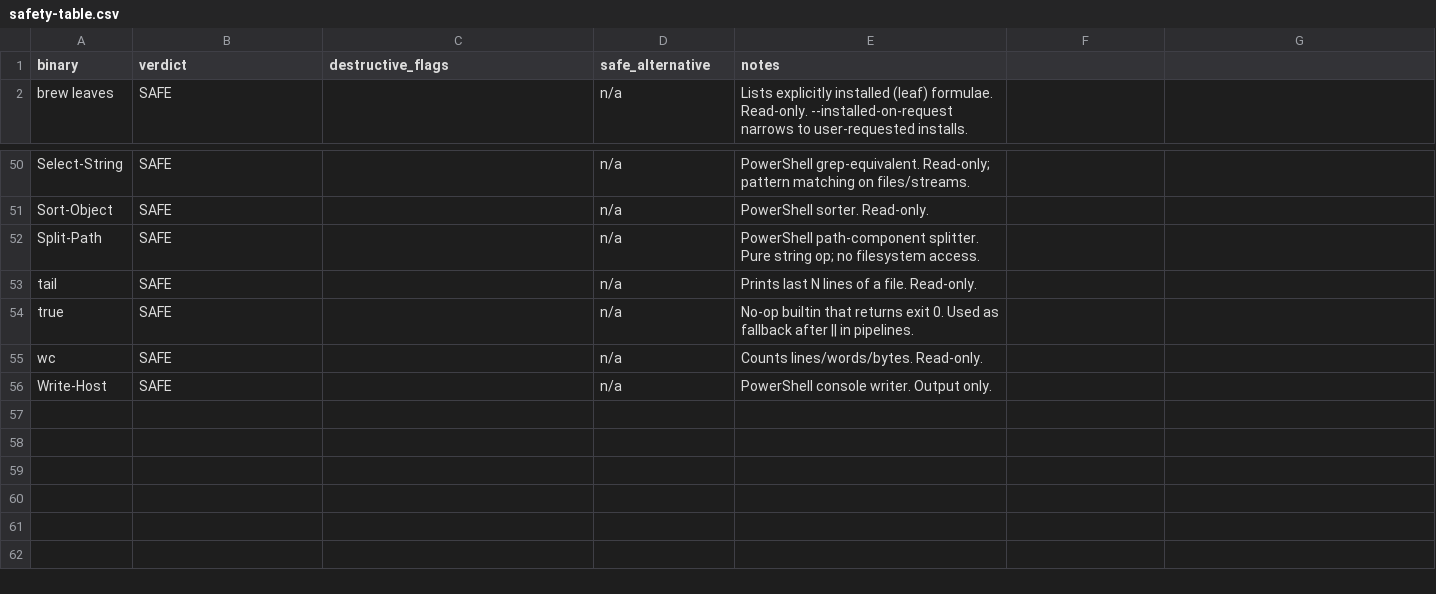
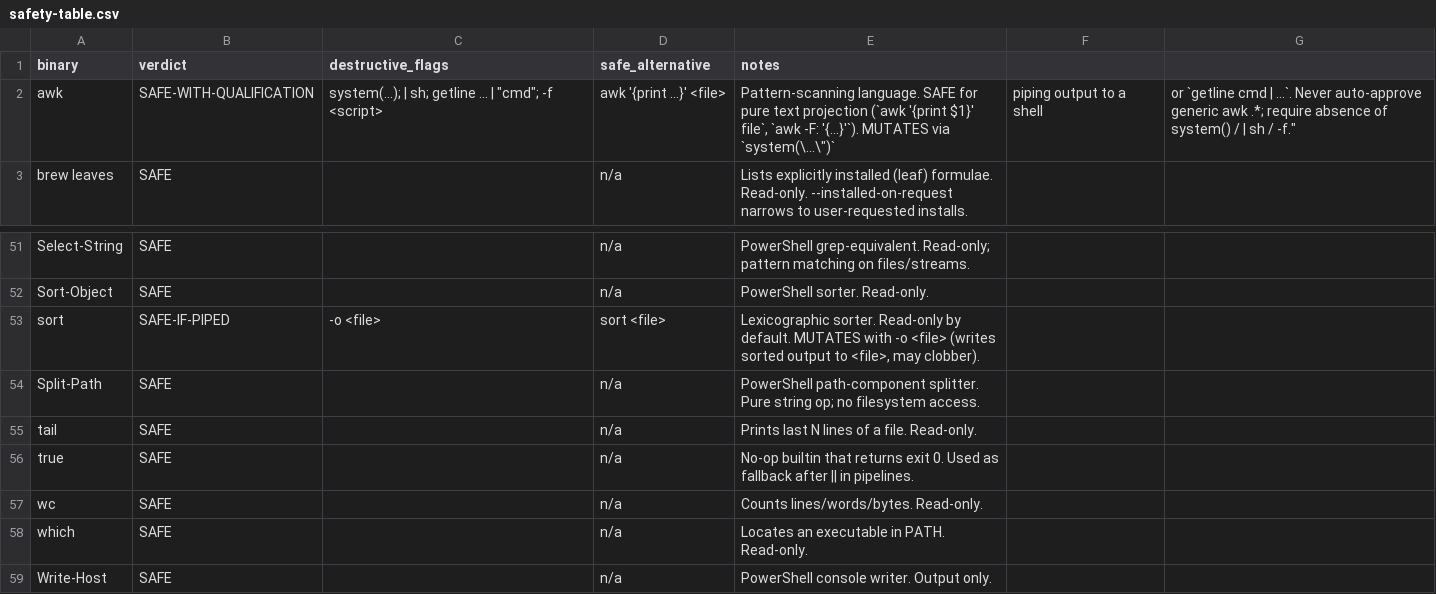
Before and after one commit to baneeishaque/ai-suite, a CSV file: .agents/skills/is-this-command-safe/docs/safety-table.csv, drawn as a sheet; only a part is shown, gaps mark what is left out.

```diff
--- a/.agents/skills/is-this-command-safe/docs/safety-table.csv
+++ b/.agents/skills/is-this-command-safe/docs/safety-table.csv
@@ -1,2 +1,3 @@
 binary,verdict,destructive_flags,safe_alternative,notes
+awk,SAFE-WITH-QUALIFICATION,system(...); | sh; getline … | "cmd"; -f <script>,awk '{print …}' <file>,"Pattern-scanning language. SAFE for pure text projection (`awk '{print $1}' file`, `awk -F: '{…}'`). MUTATES via `system(\"…\")`, piping output to a shell, or `getline cmd | …`. Never auto-approve generic awk .*; require absence of system() / | sh / -f."
 brew leaves,SAFE,,n/a,Lists explicitly installed (leaf) formulae. Read-only. --installed-on-request narrows to user-requested installs.
@@ -51,2 +52,3 @@ Select-String,SAFE,,n/a,PowerShell grep-equivalent. Read-only; pattern matching
 Sort-Object,SAFE,,n/a,PowerShell sorter. Read-only.
+sort,SAFE-IF-PIPED,-o <file>,sort <file>,"Lexicographic sorter. Read-only by default. MUTATES with -o <file> (writes sorted output to <file>, may clobber)."
 Split-Path,SAFE,,n/a,PowerShell path-component splitter. Pure string op; no filesystem access.
@@ -55,2 +57,3 @@ true,SAFE,,n/a,No-op builtin that returns exit 0. Used as fallback after || in p
 wc,SAFE,,n/a,Counts lines/words/bytes. Read-only.
+which,SAFE,,n/a,Locates an executable in PATH. Read-only.
 Write-Host,SAFE,,n/a,PowerShell console writer. Output only.
```
Also changed, not shown: 1 other file.
